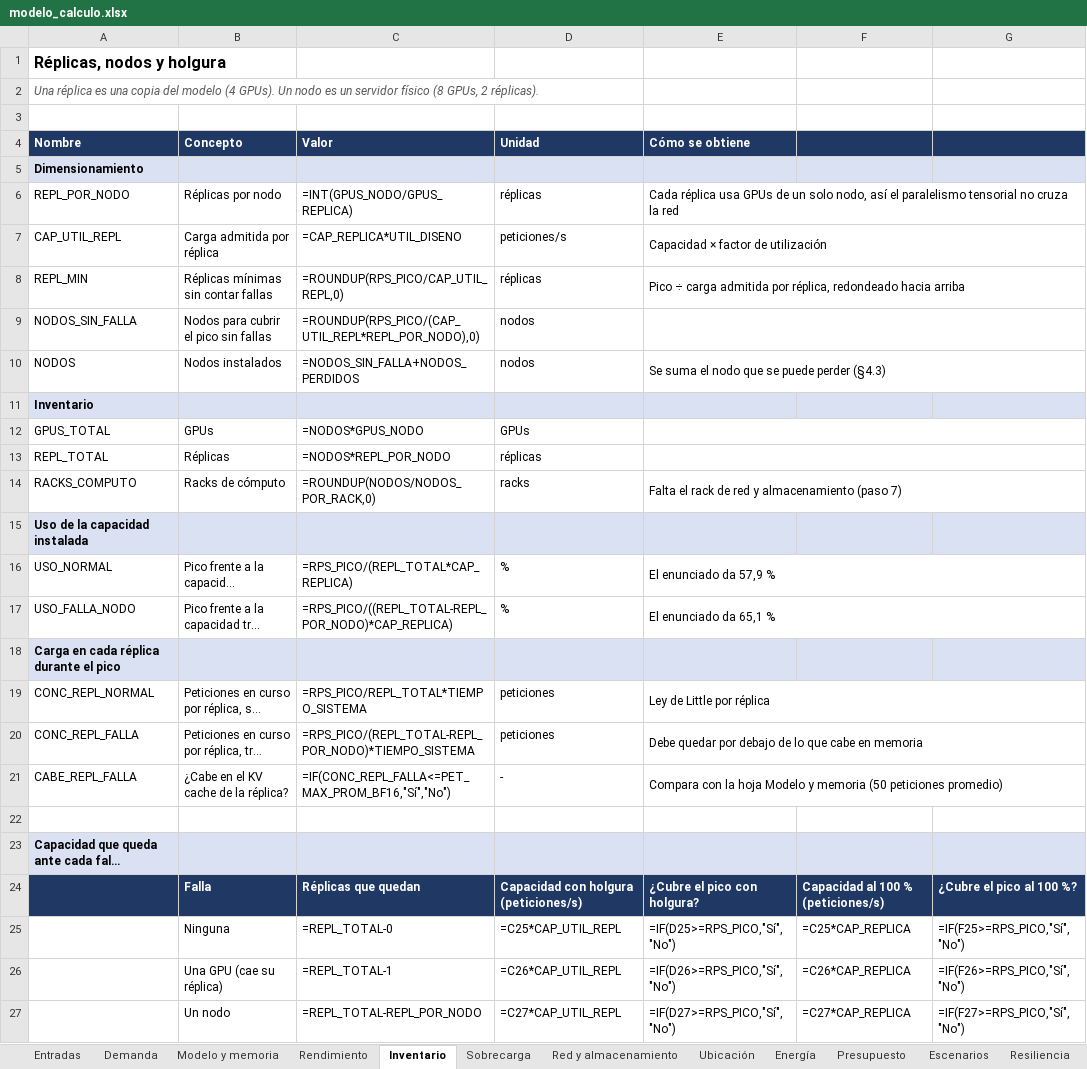
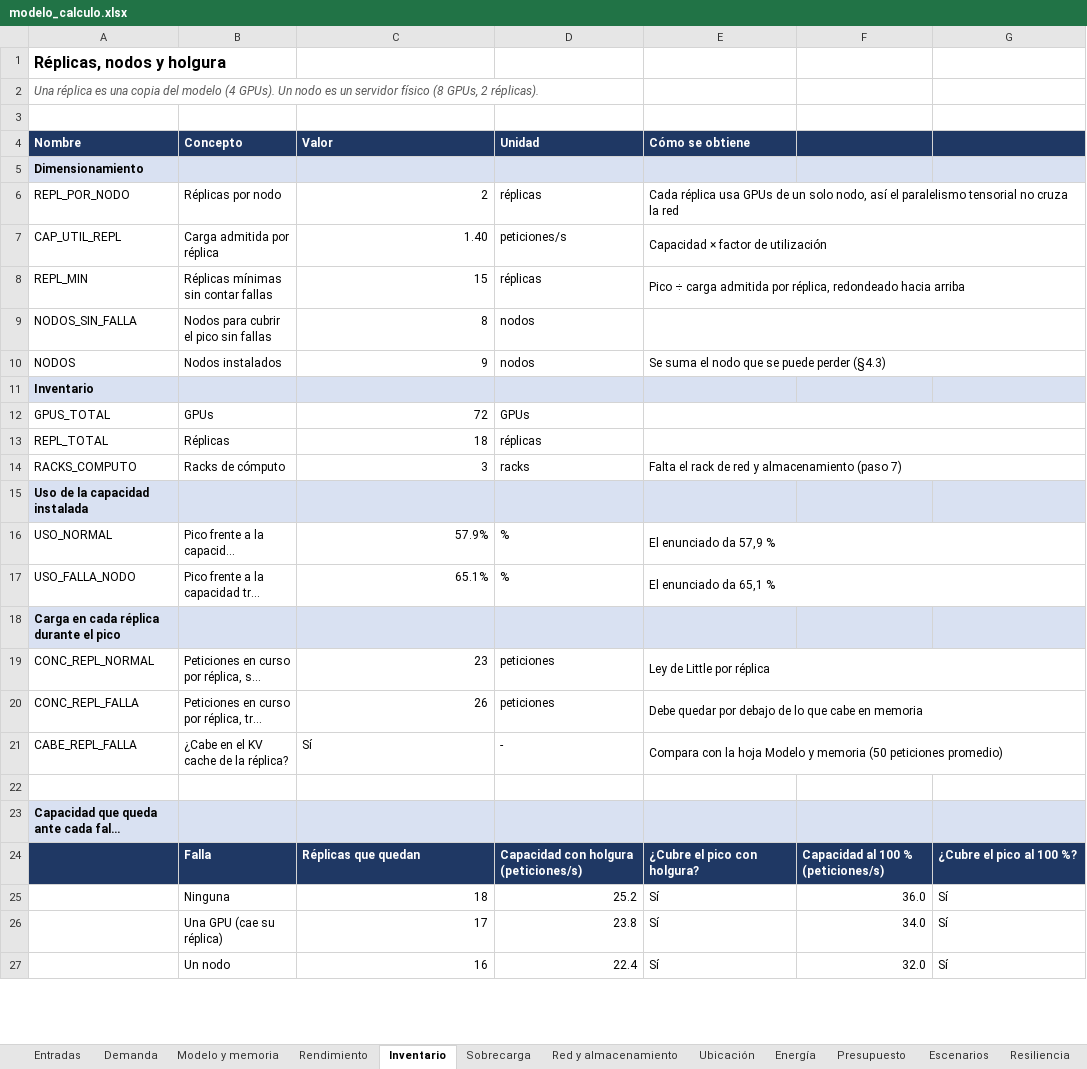
Before and after one commit to bricenojuliana/AYGO-LLM-Service-Design, an Excel workbook: modelo/modelo_calculo.xlsx, sheet Inventario, drawn as a sheet; only a part is shown; long unchanged cells end in …; values as stored, in another font and other column widths than the file's, no borders; formulas without a stored value are shown as written; the diff covers the shown part only; the diff names each change by its address in the sheet, - before the commit and + after, or states it on an @@ line.

```diff
--- a/modelo/modelo_calculo.xlsx (sheet Inventario)
+++ b/modelo/modelo_calculo.xlsx (sheet Inventario)
-C6 (Valor): =INT(GPUS_NODO/GPUS_REPLICA)
+C6 (Valor): 2
-C7 (Valor): =CAP_REPLICA*UTIL_DISENO
+C7 (Valor): 1.40
-C8 (Valor): =ROUNDUP(RPS_PICO/CAP_UTIL_REPL,0)
+C8 (Valor): 15
-C9 (Valor): =ROUNDUP(RPS_PICO/(CAP_UTIL_REPL*REPL_POR_NODO),0)
+C9 (Valor): 8
-C10 (Valor): =NODOS_SIN_FALLA+NODOS_PERDIDOS
+C10 (Valor): 9
-C12 (Valor): =NODOS*GPUS_NODO
+C12 (Valor): 72
-C13 (Valor): =NODOS*REPL_POR_NODO
+C13 (Valor): 18
-C14 (Valor): =ROUNDUP(NODOS/NODOS_POR_RACK,0)
+C14 (Valor): 3
-C16 (Valor): =RPS_PICO/(REPL_TOTAL*CAP_REPLICA)
+C16 (Valor): 57.9%
-C17 (Valor): =RPS_PICO/((REPL_TOTAL-REPL_POR_NODO)*CAP_REPLICA)
+C17 (Valor): 65.1%
-C19 (Valor): =RPS_PICO/REPL_TOTAL*TIEMPO_SISTEMA
+C19 (Valor): 23
-C20 (Valor): =RPS_PICO/(REPL_TOTAL-REPL_POR_NODO)*TIEMPO_SISTEMA
+C20 (Valor): 26
-C21 (Valor): =IF(CONC_REPL_FALLA<=PET_MAX_PROM_BF16,"Sí","No")
+C21 (Valor): Sí
-C25 (Valor): =REPL_TOTAL-0
+C25 (Valor): 18
-D25 (Unidad): =C25*CAP_UTIL_REPL
+D25 (Unidad): 25.2
-E25 (Cómo se obtiene): =IF(D25>=RPS_PICO,"Sí","No")
+E25 (Cómo se obtiene): Sí
-F25: =C25*CAP_REPLICA
+F25: 36.0
-G25: =IF(F25>=RPS_PICO,"Sí","No")
+G25: Sí
-C26 (Valor): =REPL_TOTAL-1
+C26 (Valor): 17
-D26 (Unidad): =C26*CAP_UTIL_REPL
+D26 (Unidad): 23.8
-E26 (Cómo se obtiene): =IF(D26>=RPS_PICO,"Sí","No")
+E26 (Cómo se obtiene): Sí
-F26: =C26*CAP_REPLICA
+F26: 34.0
-G26: =IF(F26>=RPS_PICO,"Sí","No")
+G26: Sí
-C27 (Valor): =REPL_TOTAL-REPL_POR_NODO
+C27 (Valor): 16
-D27 (Unidad): =C27*CAP_UTIL_REPL
+D27 (Unidad): 22.4
-E27 (Cómo se obtiene): =IF(D27>=RPS_PICO,"Sí","No")
+E27 (Cómo se obtiene): Sí
-F27: =C27*CAP_REPLICA
+F27: 32.0
-G27: =IF(F27>=RPS_PICO,"Sí","No")
+G27: Sí
```
Also changed, not shown: 25 edited cells elsewhere in this sheet, sheet Escenarios, sheet Registro, sheet Demanda, sheet Modelo y memoria, sheet Energía, sheet Presupuesto, 6 more sheets, 4 other files.
